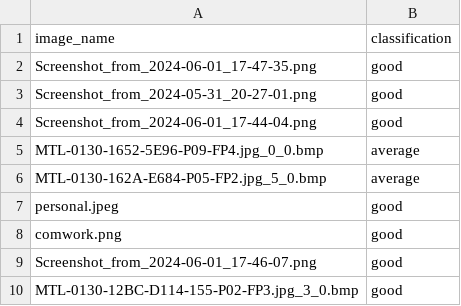
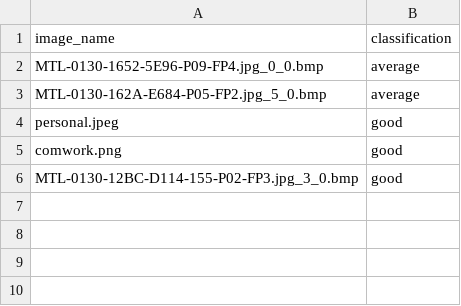
Before and after one commit to AchourOussama/embryo-ai-analysis, a CSV file: backend/results/labled_results_csv.csv, drawn as a sheet.

```diff
--- a/backend/results/labled_results_csv.csv
+++ b/backend/results/labled_results_csv.csv
@@ -1,5 +1,2 @@
 image_name,classification
-Screenshot_from_2024-06-01_17-47-35.png,good
-Screenshot_from_2024-05-31_20-27-01.png,good
-Screenshot_from_2024-06-01_17-44-04.png,good
 MTL-0130-1652-5E96-P09-FP4.jpg_0_0.bmp,average
@@ -8,3 +5,2 @@ personal.jpeg,good
 comwork.png,good
-Screenshot_from_2024-06-01_17-46-07.png,good
 MTL-0130-12BC-D114-155-P02-FP3.jpg_3_0.bmp,good
```
Also changed, not shown: 4 other files.
